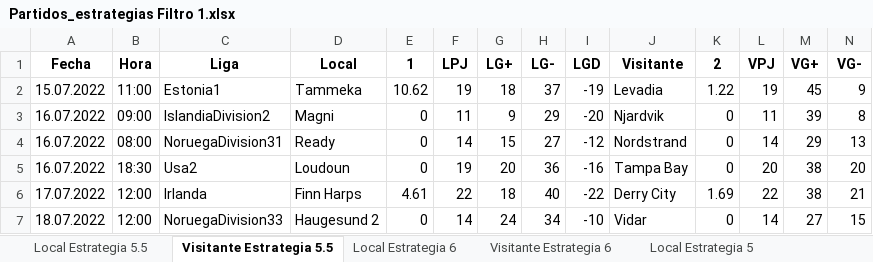
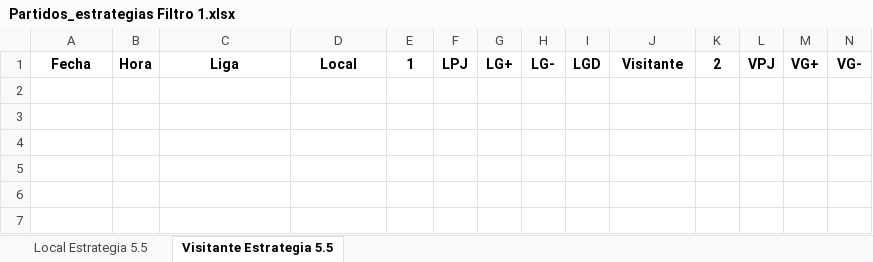
Before and after one commit to JuanTenjo/Bot-Python, an Excel workbook: Partidos_estrategias Filtro 1.xlsx, sheet Visitante Estrategia 5.5, drawn as a sheet; only a part is shown; values as stored, in another font and other column widths than the file's, no borders; rows hold the shown columns only; the diff names each change by its address in the sheet, - before the commit and + after, or states it on an @@ line.

```diff
--- a/Partidos_estrategias Filtro 1.xlsx (sheet Visitante Estrategia 5.5)
+++ b/Partidos_estrategias Filtro 1.xlsx (sheet Visitante Estrategia 5.5)
-sheet tab: Local Estrategia 6
-sheet tab: Visitante Estrategia 6
-sheet tab: Local Estrategia 5
-row 2: 15.07.2022 | 11:00 | Estonia1 | Tammeka | 10.62 | 19 | 18 | 37 | -19 | Levadia | 1.22 | 19 | 45 | 9
-row 3: 16.07.2022 | 09:00 | IslandiaDivision2 | Magni | 0 | 11 | 9 | 29 | -20 | Njardvik | 0 | 11 | 39 | 8
-row 4: 16.07.2022 | 08:00 | NoruegaDivision31 | Ready | 0 | 14 | 15 | 27 | -12 | Nordstrand | 0 | 14 | 29 | 13
-row 5: 16.07.2022 | 18:30 | Usa2 | Loudoun | 0 | 19 | 20 | 36 | -16 | Tampa Bay | 0 | 20 | 38 | 20
-row 6: 17.07.2022 | 12:00 | Irlanda | Finn Harps | 4.61 | 22 | 18 | 40 | -22 | Derry City | 1.69 | 22 | 38 | 21
-row 7: 18.07.2022 | 12:00 | NoruegaDivision33 | Haugesund 2 | 0 | 14 | 24 | 34 | -10 | Vidar | 0 | 14 | 27 | 15
```
Also changed, not shown: sheet Local Estrategia 5.5, other sheet tabs, Partidos_estrategias Filtro 2.xlsx, Partidos_estrategias Filtro 3.xlsx, 10 other files.
